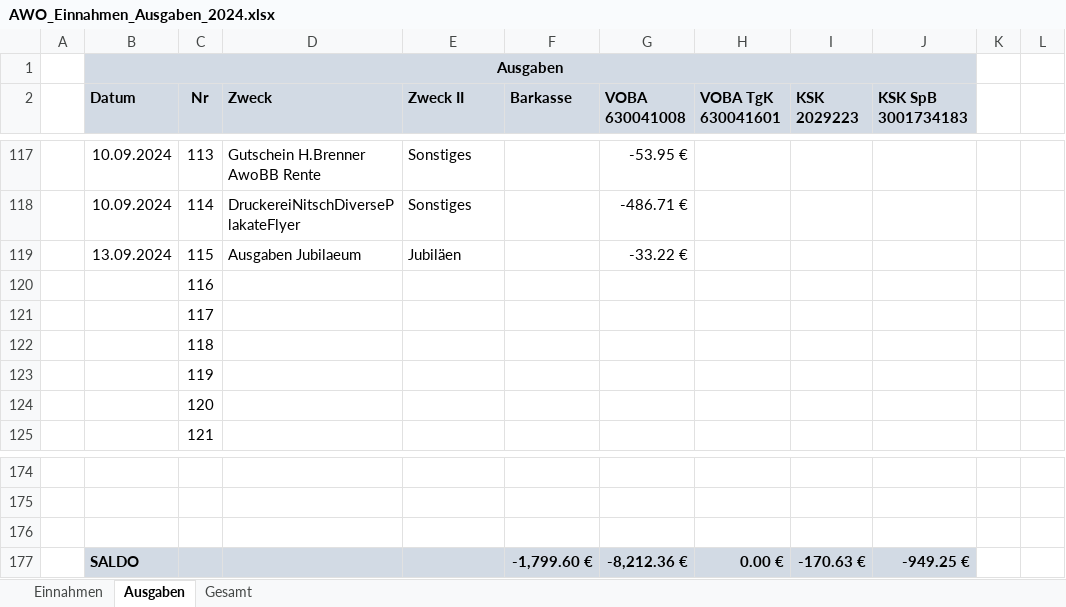
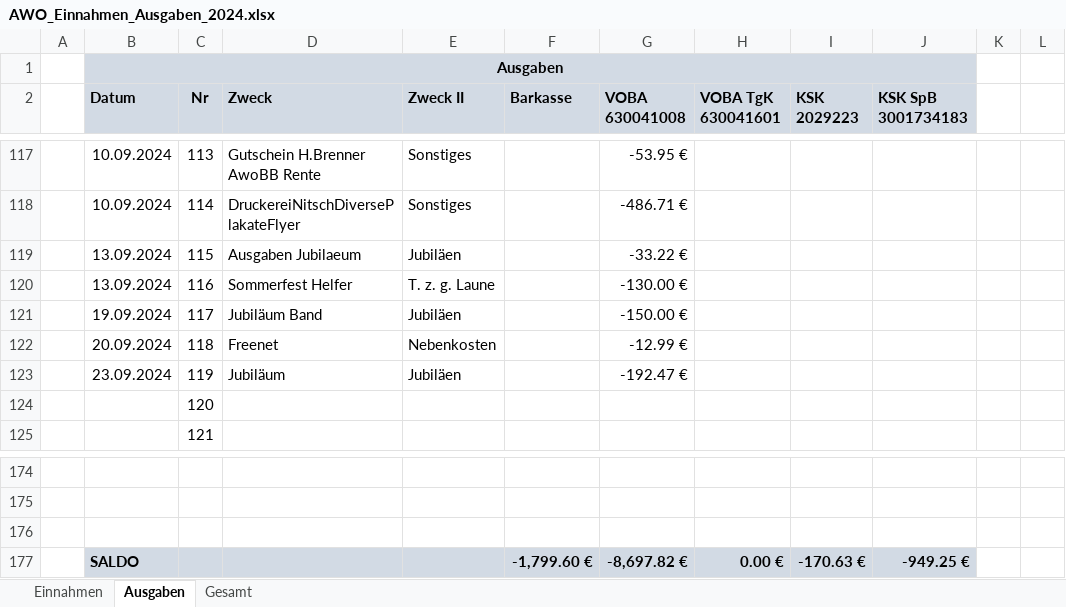
Before and after one commit to bwildner/AWO, an Excel workbook: 2024/AWO_Einnahmen_Ausgaben_2024.xlsx, sheet Ausgaben, drawn as a sheet; only a part is shown, gaps mark what is left out; values as stored, in another font and other column widths than the file's, no borders; conditional formats not drawn; the diff names each change by its address in the sheet, - before the commit and + after, or states it on an @@ line.

```diff
--- a/2024/AWO_Einnahmen_Ausgaben_2024.xlsx (sheet Ausgaben)
+++ b/2024/AWO_Einnahmen_Ausgaben_2024.xlsx (sheet Ausgaben)
-B120 (Datum): (empty)
+B120 (Datum): 13.09.2024
-D120 (Zweck): (empty)
+D120 (Zweck): Sommerfest Helfer
-E120 (Zweck II): (empty)
+E120 (Zweck II): T. z. g. Laune
-G120 (VOBA 630041008): (empty)
+G120 (VOBA 630041008): -130.00 €
-B121 (Datum): (empty)
+B121 (Datum): 19.09.2024
-D121 (Zweck): (empty)
+D121 (Zweck): Jubiläum Band
-E121 (Zweck II): (empty)
+E121 (Zweck II): Jubiläen
-G121 (VOBA 630041008): (empty)
+G121 (VOBA 630041008): -150.00 €
-B122 (Datum): (empty)
+B122 (Datum): 20.09.2024
-D122 (Zweck): (empty)
+D122 (Zweck): Freenet
-E122 (Zweck II): (empty)
+E122 (Zweck II): Nebenkosten
-G122 (VOBA 630041008): (empty)
+G122 (VOBA 630041008): -12.99 €
-B123 (Datum): (empty)
+B123 (Datum): 23.09.2024
-D123 (Zweck): (empty)
+D123 (Zweck): Jubiläum
-E123 (Zweck II): (empty)
+E123 (Zweck II): Jubiläen
-G123 (VOBA 630041008): (empty)
+G123 (VOBA 630041008): -192.47 €
-G177 (VOBA 630041008): -8,212.36 €
+G177 (VOBA 630041008): -8,697.82 €
```
Also changed, not shown: sheet Einnahmen, 5 other files.
